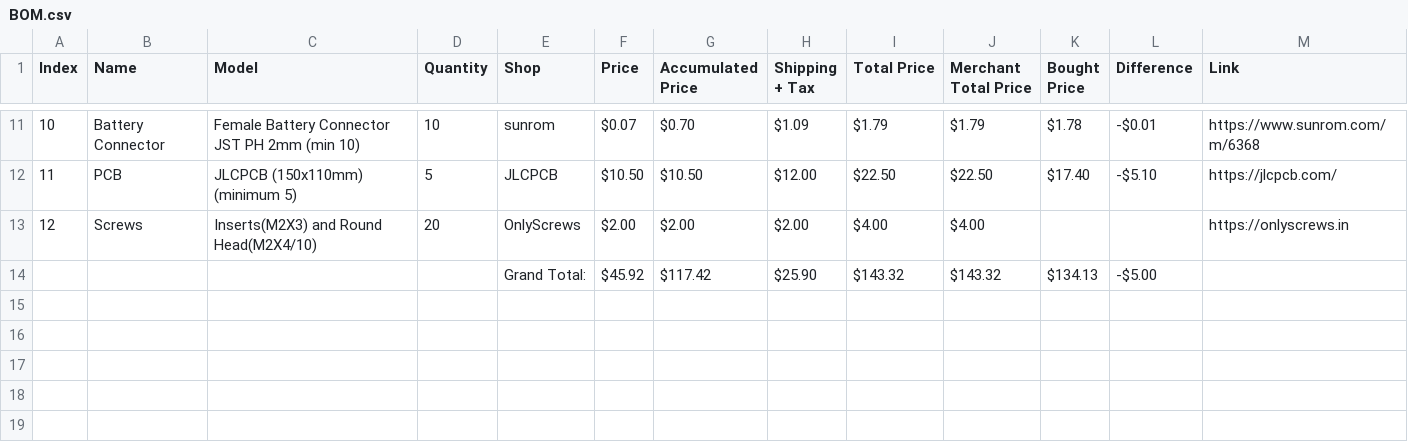
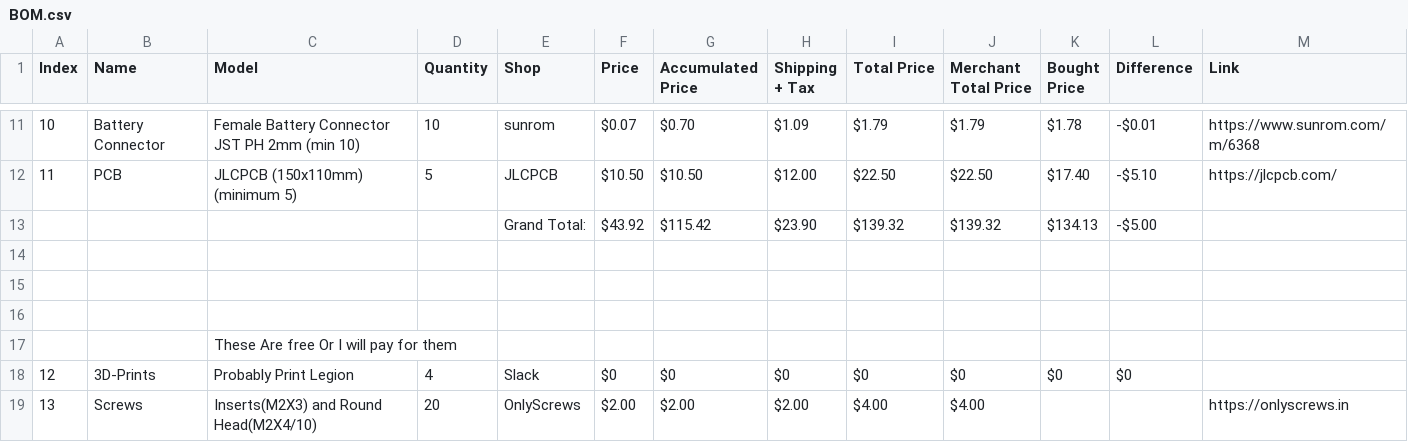
Before and after one commit to AnkushRoy-code/SplitWave, a CSV file: BOM.csv, drawn as a sheet; only a part is shown, gaps mark what is left out; removed rows and columns are numbered as before the commit, all else as after; the diff names each change by its address in the sheet, - before the commit and + after, or states it on an @@ line.

```diff
--- a/BOM.csv
+++ b/BOM.csv
+row 13:  |  |  |  | Grand Total: | $43.92 | $115.42 | $23.90 | $139.32 | $139.32 | $134.13 | -$5.00
+row 14: (empty)
+row 15: (empty)
+row 16: (empty)
+row 17:  |  | These Are free Or I will pay for them
+row 18: 12 | 3D-Prints | Probably Print Legion | 4 | Slack | $0 | $0 | $0 | $0 | $0 | $0 | $0
@@ column A (Index) renumbered in row 19 @@
-row 14:  |  |  |  | Grand Total: | $45.92 | $117.42 | $25.90 | $143.32 | $143.32 | $134.13 | -$5.00
```
Also changed, not shown: 2 other files.
